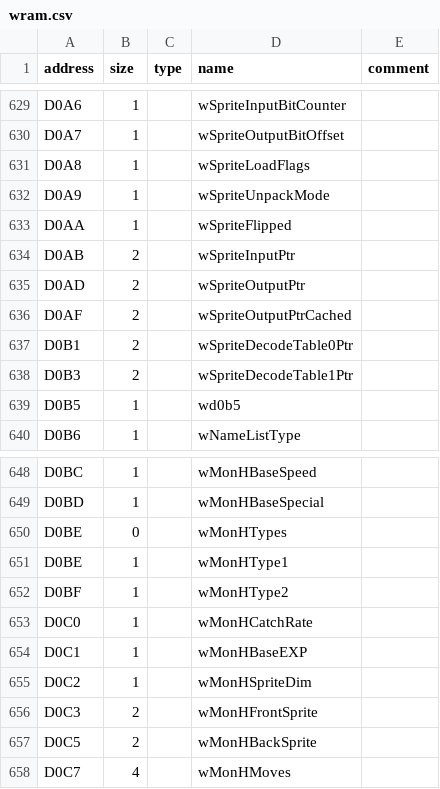
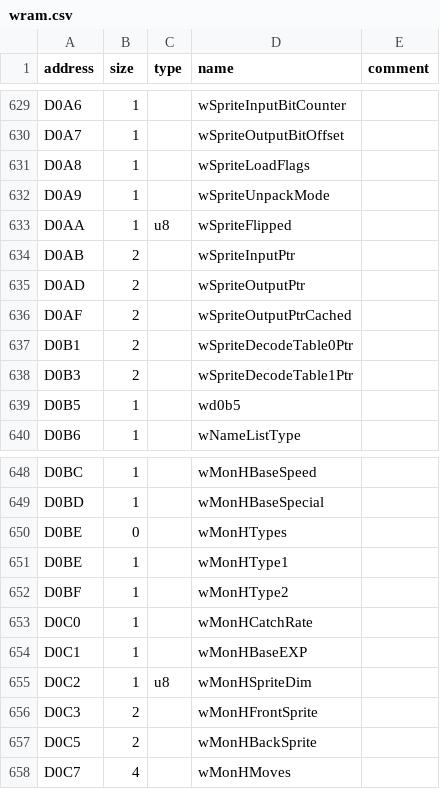
Before and after one commit to AsmCoder110/cppred, a CSV file: CodeGeneration/input/wram.csv, drawn as a sheet; only a part is shown, gaps mark what is left out; the diff covers the shown part only.

```diff
--- a/CodeGeneration/input/wram.csv
+++ b/CodeGeneration/input/wram.csv
@@ -632,3 +632,3 @@ D0A8,1,,wSpriteLoadFlags,
 D0A9,1,,wSpriteUnpackMode,
-D0AA,1,,wSpriteFlipped,
+D0AA,1,u8,wSpriteFlipped,
 D0AB,2,,wSpriteInputPtr,
@@ -654,3 +654,3 @@ D0C0,1,,wMonHCatchRate,
 D0C1,1,,wMonHBaseEXP,
-D0C2,1,,wMonHSpriteDim,
+D0C2,1,u8,wMonHSpriteDim,
 D0C3,2,,wMonHFrontSprite,
```
Also changed, not shown: 1 added row and 10 edited cells elsewhere in this file, 12 other files.
